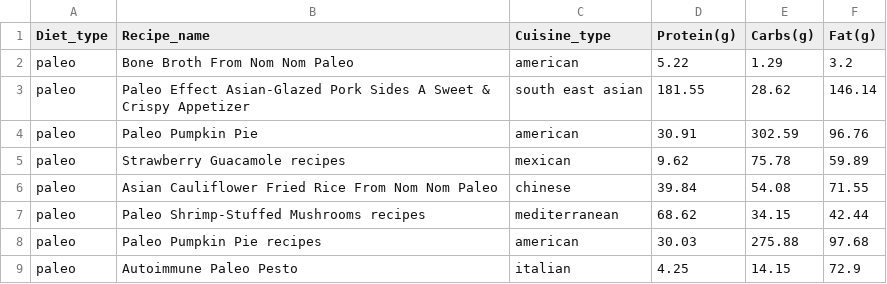
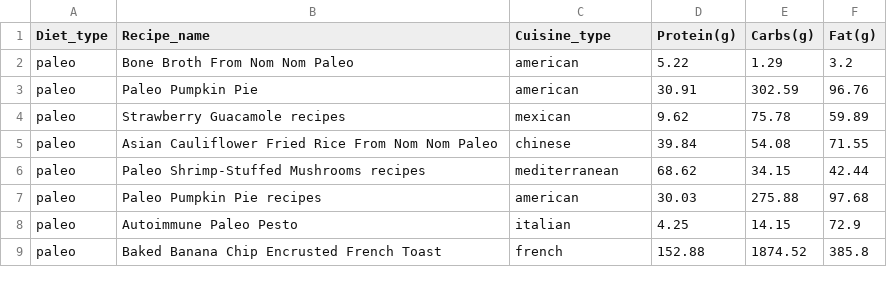
Before and after one commit to helenchenny/recipes, a CSV file: All_Diets.csv, drawn as a sheet; only a part is shown; the shorter side is filled out with more unchanged rows.

Commit message:
Add files via upload

```diff
--- a/All_Diets.csv
+++ b/All_Diets.csv
@@ -2,3 +2,2 @@ Diet_type,Recipe_name,Cuisine_type,Protein(g),Carbs(g),Fat(g)
 paleo,Bone Broth From Nom Nom Paleo,american,5.22,1.29,3.2
-paleo,Paleo Effect Asian-Glazed Pork Sides A Sweet & Crispy Appetizer,south east asian,181.55,28.62,146.14
 paleo,Paleo Pumpkin Pie,american,30.91,302.59,96.76
```
